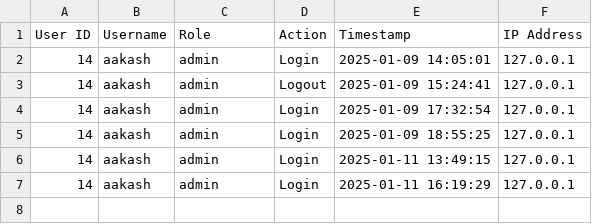
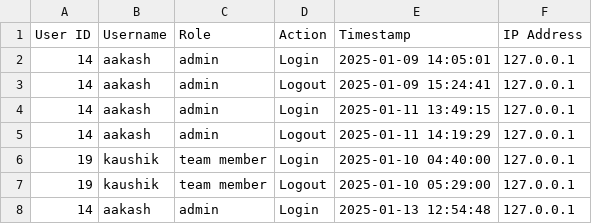
Before and after one commit to aakash1v/Team1, a CSV file: user_history.csv, drawn as a sheet.

```diff
--- a/user_history.csv
+++ b/user_history.csv
@@ -3,5 +3,6 @@ User ID,Username,Role,Action,Timestamp,IP Address
 14,aakash,admin,Logout,2025-01-09 15:24:41,127.0.0.1
-14,aakash,admin,Login,2025-01-09 17:32:54,127.0.0.1
-14,aakash,admin,Login,2025-01-09 18:55:25,127.0.0.1
 14,aakash,admin,Login,2025-01-11 13:49:15,127.0.0.1
-14,aakash,admin,Login,2025-01-11 16:19:29,127.0.0.1
+14,aakash,admin,Logout,2025-01-11 14:19:29,127.0.0.1
+19,kaushik,team member,Login,2025-01-10 04:40:00,127.0.0.1
+19,kaushik,team member,Logout,2025-01-10 05:29:00,127.0.0.1
+14,aakash,admin,Login,2025-01-13 12:54:48,127.0.0.1
```
Also changed, not shown: 5 other files.
